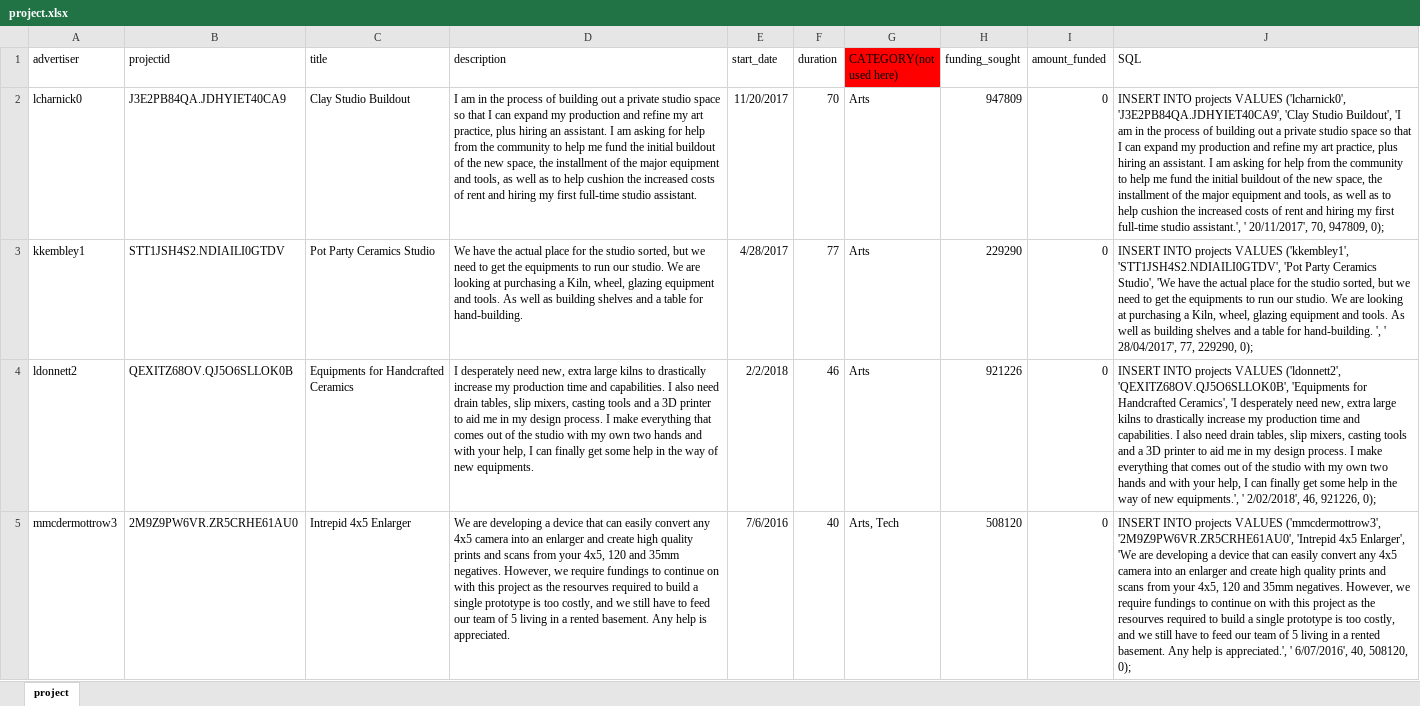
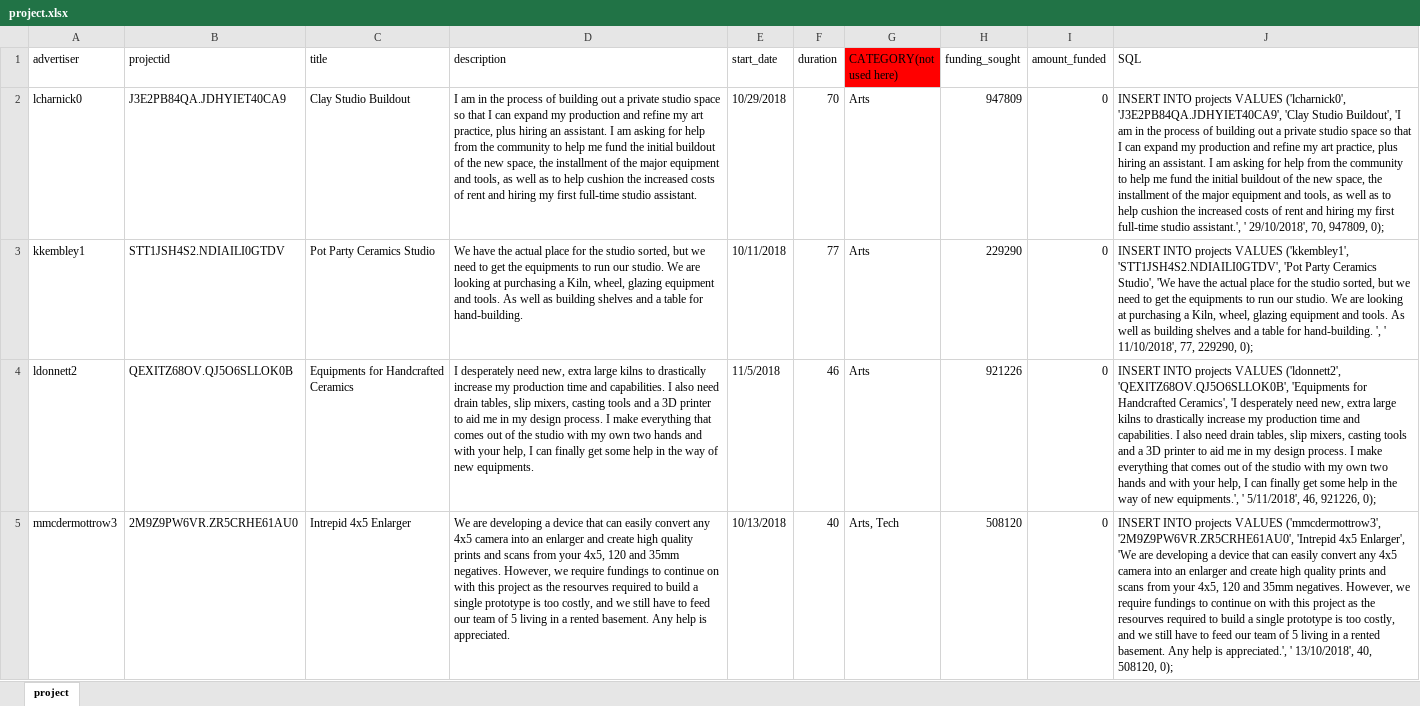
Before and after one commit to CS2102-Team30/TopicB_Crowdfunding, an Excel workbook: SQL/project.xlsx, sheet project, drawn as a sheet; only a part is shown; values as stored, in another font and other column widths than the file's, no borders; the diff covers the shown part only; the diff names each change by its address in the sheet, - before the commit and + after, or states it on an @@ line.

Commit message:
Updated sample data

```diff
--- a/SQL/project.xlsx (sheet project)
+++ b/SQL/project.xlsx (sheet project)
-E2 (start_date): 11/20/2017
+E2 (start_date): 10/29/2018
-J2 (SQL): …assistant.', ' 20/11/2017', 70, 947809,…
+J2 (SQL): …assistant.', ' 29/10/2018', 70, 947809,…
-E3 (start_date): 4/28/2017
+E3 (start_date): 10/11/2018
-J3 (SQL): …', ' 28/04/2017', 77, 229290,…
+J3 (SQL): …', ' 11/10/2018', 77, 229290,…
-E4 (start_date): 2/2/2018
+E4 (start_date): 11/5/2018
-J4 (SQL): …equipments.', ' 2/02/2018', 46, 921226,…
+J4 (SQL): …equipments.', ' 5/11/2018', 46, 921226,…
-E5 (start_date): 7/6/2016
+E5 (start_date): 10/13/2018
-J5 (SQL): …appreciated.', ' 6/07/2016', 40, 508120,…
+J5 (SQL): …appreciated.', ' 13/10/2018', 40, 508120,…
```
Also changed, not shown: 252 edited cells elsewhere in this sheet, 2 other files.
